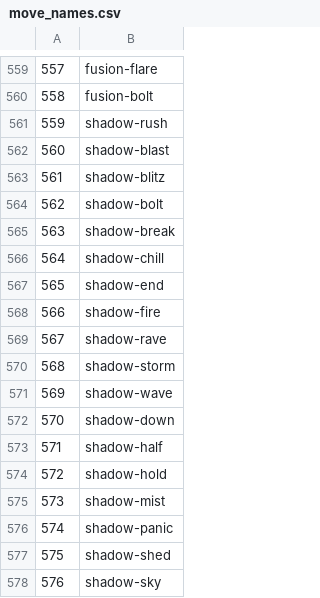
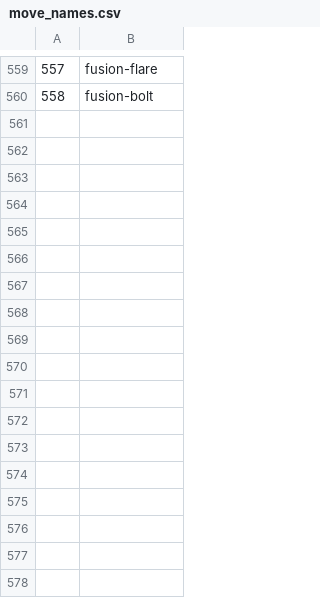
Before and after one commit to Al-Rey/cmsc447-project, a CSV file: dataGathering/move_names.csv, drawn as a sheet; only a part is shown, gaps mark what is left out.

```diff
--- a/dataGathering/move_names.csv
+++ b/dataGathering/move_names.csv
@@ -560,19 +560 @@
 558,fusion-bolt
-559,shadow-rush
-560,shadow-blast
-561,shadow-blitz
-562,shadow-bolt
-563,shadow-break
-564,shadow-chill
-565,shadow-end
-566,shadow-fire
-567,shadow-rave
-568,shadow-storm
-569,shadow-wave
-570,shadow-down
-571,shadow-half
-572,shadow-hold
-573,shadow-mist
-574,shadow-panic
-575,shadow-shed
-576,shadow-sky
```
Also changed, not shown: dataGathering/move_data.csv, 4 other files.
